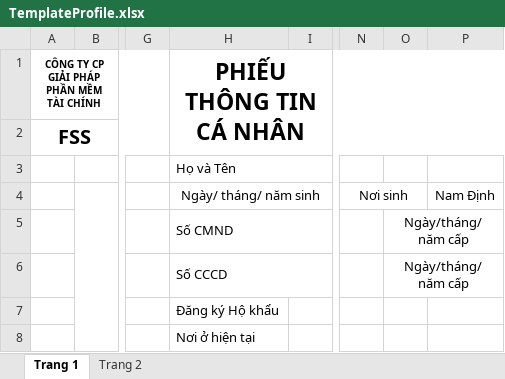
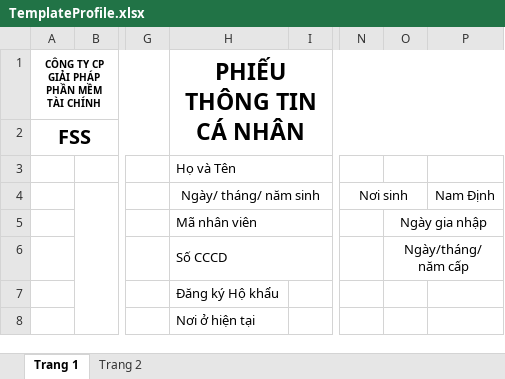
Before and after one commit to Vu-Van-Thanh/EmployeeService, an Excel workbook: EmployeeService.API/wwwroot/Asserts/TemplateProfile.xlsx, sheet Trang 1, drawn as a sheet; only a part is shown, gaps mark what is left out; values as stored, in another font and other column widths than the file's, no borders; charts and pictures not drawn; the diff names each change by its address in the sheet, - before the commit and + after, or states it on an @@ line.

Commit message:
add event employee imported

```diff
--- a/EmployeeService.API/wwwroot/Asserts/TemplateProfile.xlsx (sheet Trang 1)
+++ b/EmployeeService.API/wwwroot/Asserts/TemplateProfile.xlsx (sheet Trang 1)
-H5 (Họ và Tên): Số CMND
+H5 (Họ và Tên): Mã nhân viên
-O5: Ngày/tháng/ năm cấp
+O5: Ngày gia nhập
```
Also changed, not shown: 15 other files.
